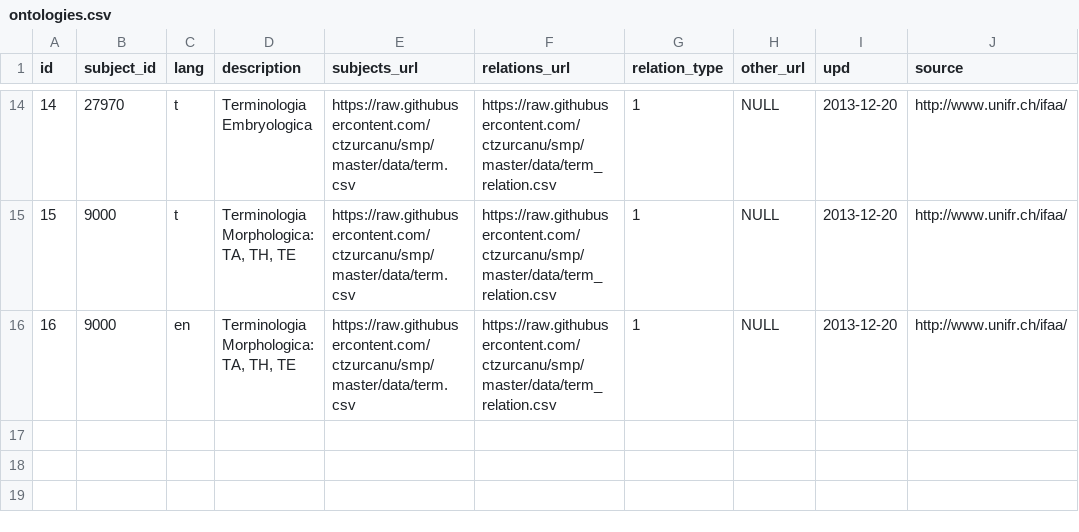
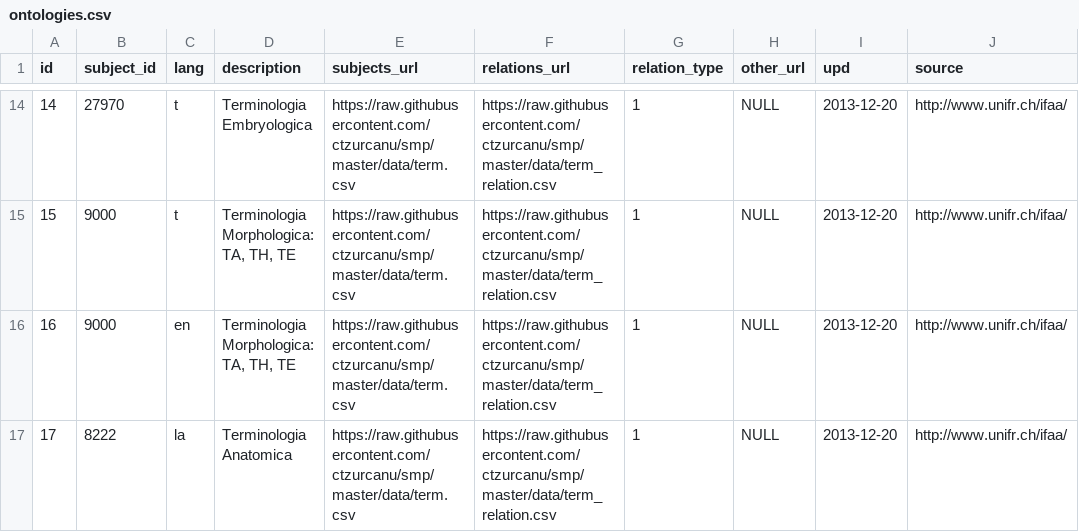
Before and after one commit to ctzurcanu/smp, a CSV file: data/ontologies.csv, drawn as a sheet; only a part is shown, gaps mark what is left out; the diff names each change by its address in the sheet, - before the commit and + after, or states it on an @@ line.

Commit message:
update ontologies list

```diff
--- a/data/ontologies.csv
+++ b/data/ontologies.csv
+row 17: 17 | 8222 | la | Terminologia Anatomica | https://raw.githubusercontent.com/ctzurcanu/smp/master/data/term.csv | https://raw.githubusercontent.com/ctzurcanu/smp/master/data/term_relation.csv | 1 | NULL | 2013-12-20 | http://www.unifr.ch/ifaa/
```
